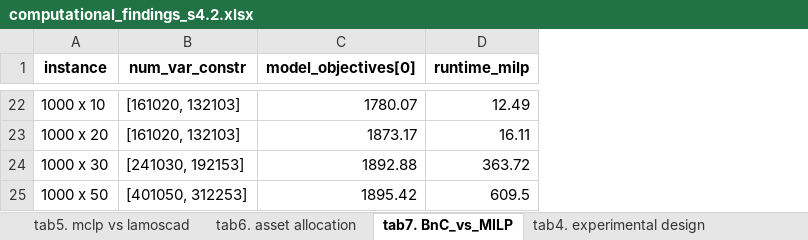
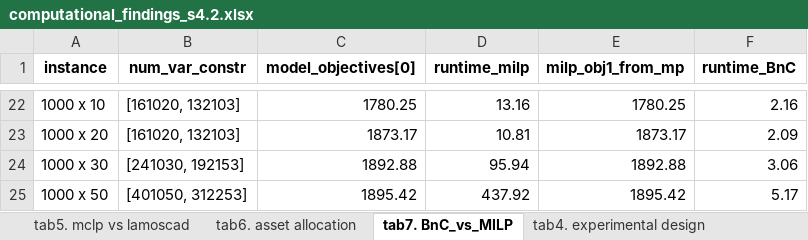
Before and after one commit to tanmoyie/MIP-Python-Lamoscad, an Excel workbook: results/computational_findings_s4.2.xlsx, sheet tab7. BnC_vs_MILP, drawn as a sheet; only a part is shown, gaps mark what is left out; values as stored, in another font and other column widths than the file's, no borders; the diff covers the shown part only; the diff names each change by its address in the sheet, - before the commit and + after, or states it on an @@ line.

```diff
--- a/results/computational_findings_s4.2.xlsx (sheet tab7. BnC_vs_MILP)
+++ b/results/computational_findings_s4.2.xlsx (sheet tab7. BnC_vs_MILP)
+column E (milp_obj1_from_mp), rows 22-25: 1780.25 | 1873.17 | 1892.88 | 1895.42
+column F (runtime_BnC), rows 22-25: 2.16 | 2.09 | 3.06 | 5.17
-C22 (model_objectives[0]): 1780.07
+C22 (model_objectives[0]): 1780.25
-D22 (runtime_milp): 12.49
+D22 (runtime_milp): 13.16
-D23 (runtime_milp): 16.11
+D23 (runtime_milp): 10.81
-D24 (runtime_milp): 363.72
+D24 (runtime_milp): 95.94
-D25 (runtime_milp): 609.5
+D25 (runtime_milp): 437.92
```
Also changed, not shown: 29 edited cells elsewhere in this sheet, data/preprocessed_data_model_p256.xlsx, data/spill data/data_oil_spill_resource_allocation_Arctic_2023.xlsx, 18 other files.
